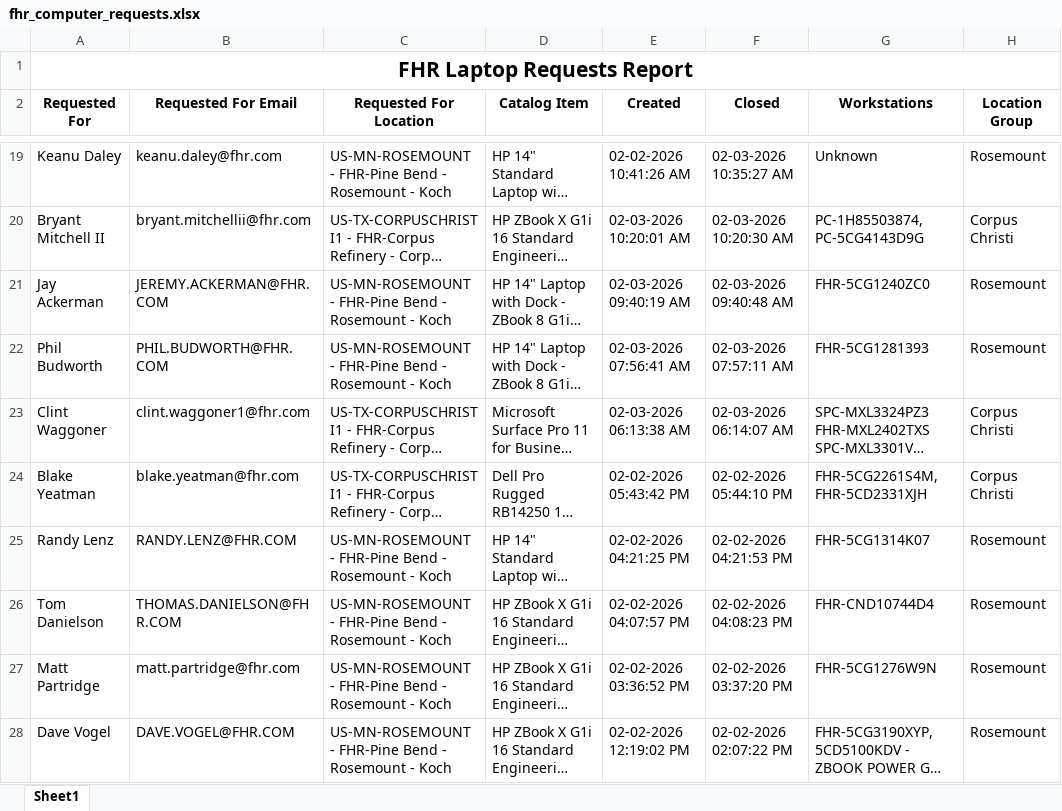
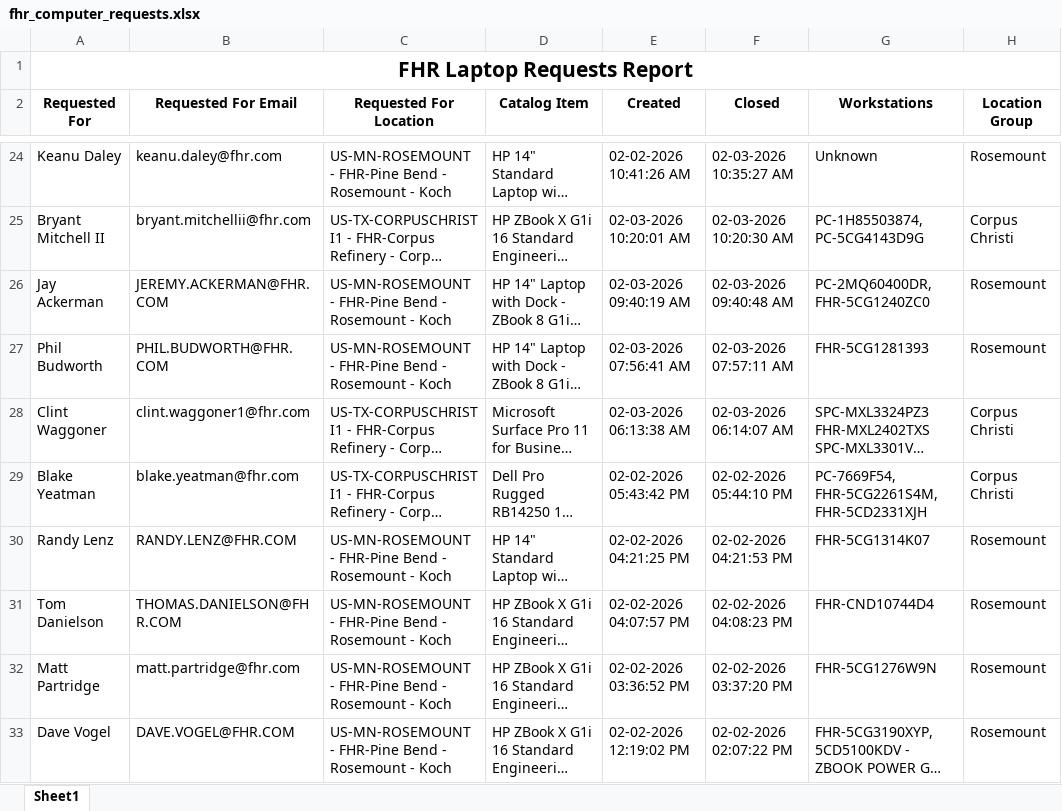
Before and after one commit to ellis-massey-FHR/fhr-device-audit, an Excel workbook: output/fhr_computer_requests.xlsx, sheet Sheet1, drawn as a sheet; only a part is shown, gaps mark what is left out; long unchanged cells end in …; values as stored, in another font and other column widths than the file's, no borders; charts and pictures not drawn; addresses are those after the commit; the diff covers the shown part only; the diff names each change by its address in the sheet, - before the commit and + after, or states it on an @@ line.

```diff
--- a/output/fhr_computer_requests.xlsx (sheet Sheet1)
+++ b/output/fhr_computer_requests.xlsx (sheet Sheet1)
-G26 (Workstations): FHR-5CG1240ZC0
+G26 (Workstations): PC-2MQ60400DR, FHR-5CG1240ZC0
-G29 (Workstations): FHR-5CG2261S4M, FHR-5CD2331XJH
+G29 (Workstations): PC-7669F54, FHR-5CG2261S4M, FHR-5CD2331XJH
```
Also changed, not shown: 5 added rows, 5 removed rows and 31 edited cells elsewhere in this sheet, charts or pictures.
